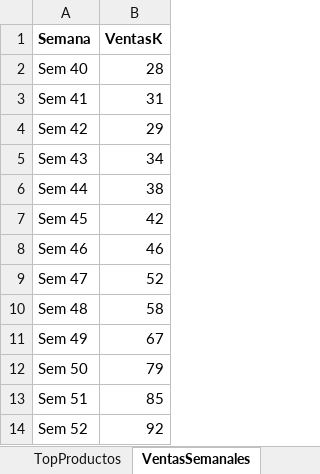
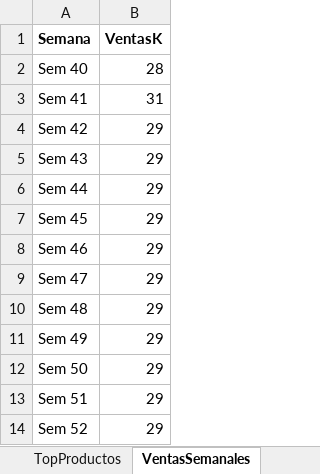
Before and after one commit to fffuentes/fffuentes.github.io, an Excel workbook: avellana_data.xlsx, sheet VentasSemanales, drawn as a sheet; values as stored, in another font and other column widths than the file's, no borders; the diff names each change by its address in the sheet, - before the commit and + after, or states it on an @@ line.

Commit message:
Add files via upload

```diff
--- a/avellana_data.xlsx (sheet VentasSemanales)
+++ b/avellana_data.xlsx (sheet VentasSemanales)
-B5 (VentasK): 34
+B5 (VentasK): 29
-B6 (VentasK): 38
+B6 (VentasK): 29
-B7 (VentasK): 42
+B7 (VentasK): 29
-B8 (VentasK): 46
+B8 (VentasK): 29
-B9 (VentasK): 52
+B9 (VentasK): 29
-B10 (VentasK): 58
+B10 (VentasK): 29
-B11 (VentasK): 67
+B11 (VentasK): 29
-B12 (VentasK): 79
+B12 (VentasK): 29
-B13 (VentasK): 85
+B13 (VentasK): 29
-B14 (VentasK): 92
+B14 (VentasK): 29
```
